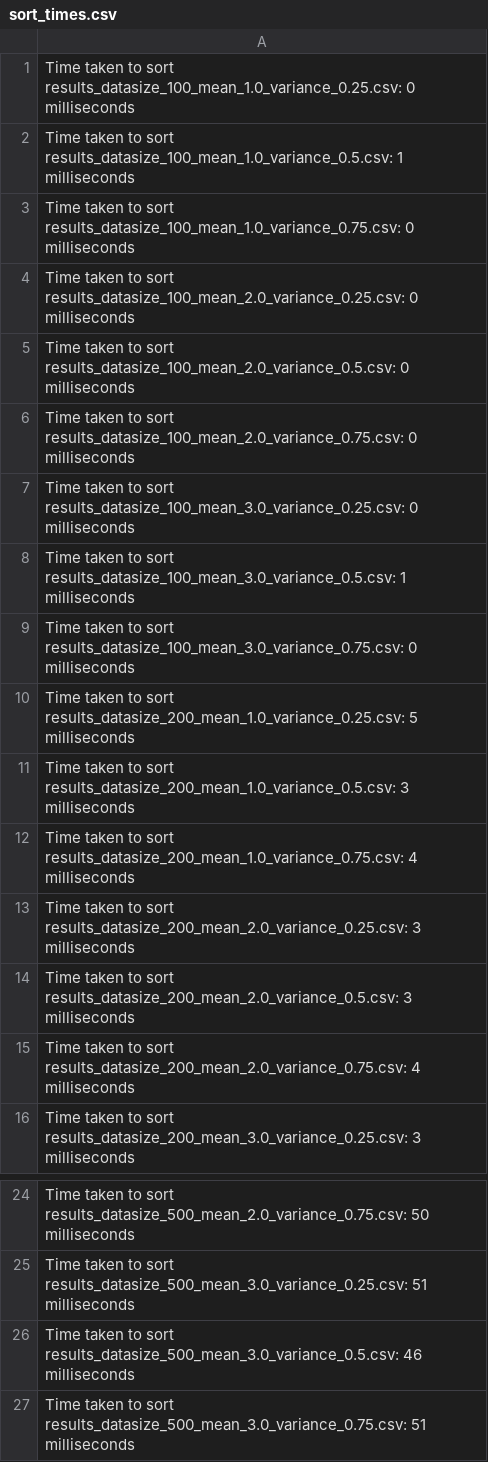
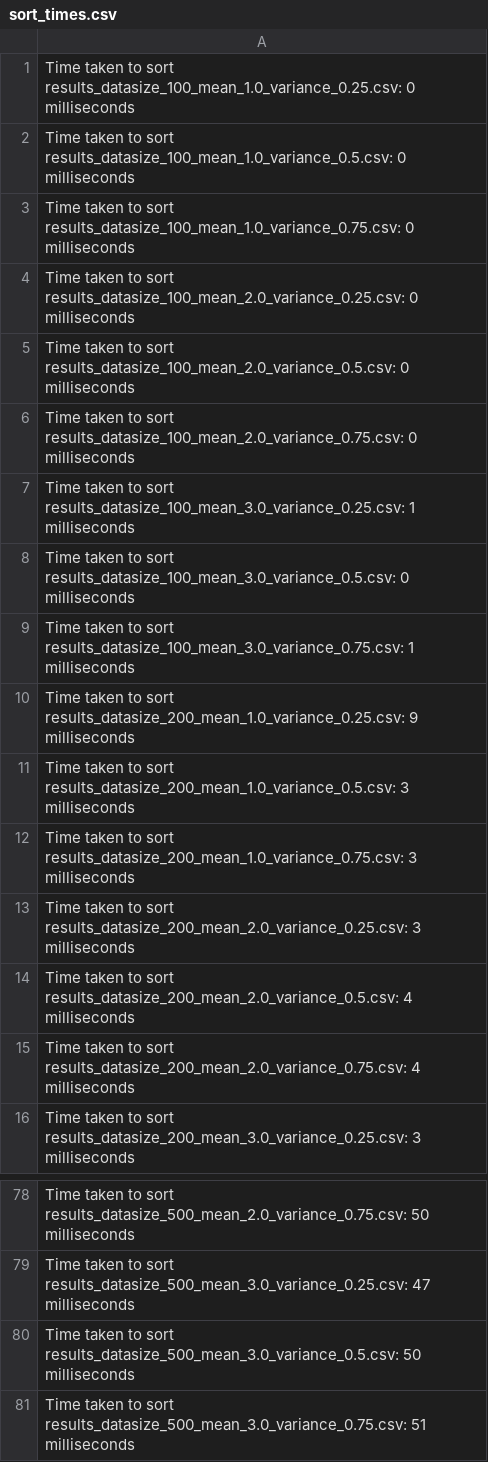
Before and after one commit to OussamaTouijer/insertion-sort-exponential-linked-list, a CSV file: resultaTimeOfsort/sort_times.csv, drawn as a sheet; only a part is shown, gaps mark what is left out; the diff covers the shown part only.

```diff
--- a/resultaTimeOfsort/sort_times.csv
+++ b/resultaTimeOfsort/sort_times.csv
@@ -1,3 +1,3 @@
  Time taken to sort results_datasize_100_mean_1.0_variance_0.25.csv: 0 milliseconds
- Time taken to sort results_datasize_100_mean_1.0_variance_0.5.csv: 1 milliseconds
+ Time taken to sort results_datasize_100_mean_1.0_variance_0.5.csv: 0 milliseconds
  Time taken to sort results_datasize_100_mean_1.0_variance_0.75.csv: 0 milliseconds
@@ -6,10 +6,10 @@
  Time taken to sort results_datasize_100_mean_2.0_variance_0.75.csv: 0 milliseconds
- Time taken to sort results_datasize_100_mean_3.0_variance_0.25.csv: 0 milliseconds
- Time taken to sort results_datasize_100_mean_3.0_variance_0.5.csv: 1 milliseconds
- Time taken to sort results_datasize_100_mean_3.0_variance_0.75.csv: 0 milliseconds
- Time taken to sort results_datasize_200_mean_1.0_variance_0.25.csv: 5 milliseconds
+ Time taken to sort results_datasize_100_mean_3.0_variance_0.25.csv: 1 milliseconds
+ Time taken to sort results_datasize_100_mean_3.0_variance_0.5.csv: 0 milliseconds
+ Time taken to sort results_datasize_100_mean_3.0_variance_0.75.csv: 1 milliseconds
+ Time taken to sort results_datasize_200_mean_1.0_variance_0.25.csv: 9 milliseconds
  Time taken to sort results_datasize_200_mean_1.0_variance_0.5.csv: 3 milliseconds
- Time taken to sort results_datasize_200_mean_1.0_variance_0.75.csv: 4 milliseconds
+ Time taken to sort results_datasize_200_mean_1.0_variance_0.75.csv: 3 milliseconds
  Time taken to sort results_datasize_200_mean_2.0_variance_0.25.csv: 3 milliseconds
- Time taken to sort results_datasize_200_mean_2.0_variance_0.5.csv: 3 milliseconds
+ Time taken to sort results_datasize_200_mean_2.0_variance_0.5.csv: 4 milliseconds
  Time taken to sort results_datasize_200_mean_2.0_variance_0.75.csv: 4 milliseconds
@@ -24,4 +78,4 @@
  Time taken to sort results_datasize_500_mean_2.0_variance_0.75.csv: 50 milliseconds
- Time taken to sort results_datasize_500_mean_3.0_variance_0.25.csv: 51 milliseconds
- Time taken to sort results_datasize_500_mean_3.0_variance_0.5.csv: 46 milliseconds
+ Time taken to sort results_datasize_500_mean_3.0_variance_0.25.csv: 47 milliseconds
+ Time taken to sort results_datasize_500_mean_3.0_variance_0.5.csv: 50 milliseconds
  Time taken to sort results_datasize_500_mean_3.0_variance_0.75.csv: 51 milliseconds
```
Also changed, not shown: 54 added rows and 3 edited cells elsewhere in this file, BestCaseFiles/SortBestresults_datasize_100_mean_2.0_variance_0.25.csv, BestCaseFiles/SortBestresults_datasize_500_mean_1.0_variance_0.5.csv, 56 other files.
